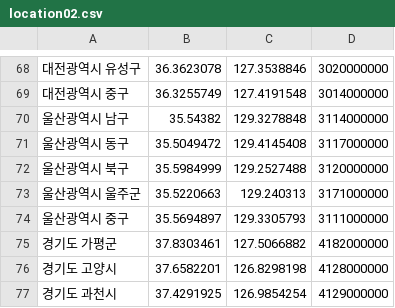
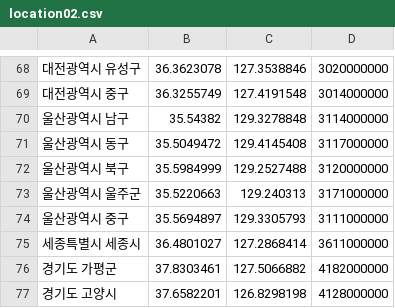
Before and after one commit to winicky/RED-ZONE, a CSV file: assets/location02.csv, drawn as a sheet; only a part is shown, gaps mark what is left out; the shorter side is filled out with more unchanged rows; the diff names each change by its address in the sheet, - before the commit and + after, or states it on an @@ line.

Commit message:
Add files via upload

```diff
--- a/assets/location02.csv
+++ b/assets/location02.csv
+row 75: 세종특별시 세종시 | 36.4801027 | 127.2868414 | 3611000000
```
